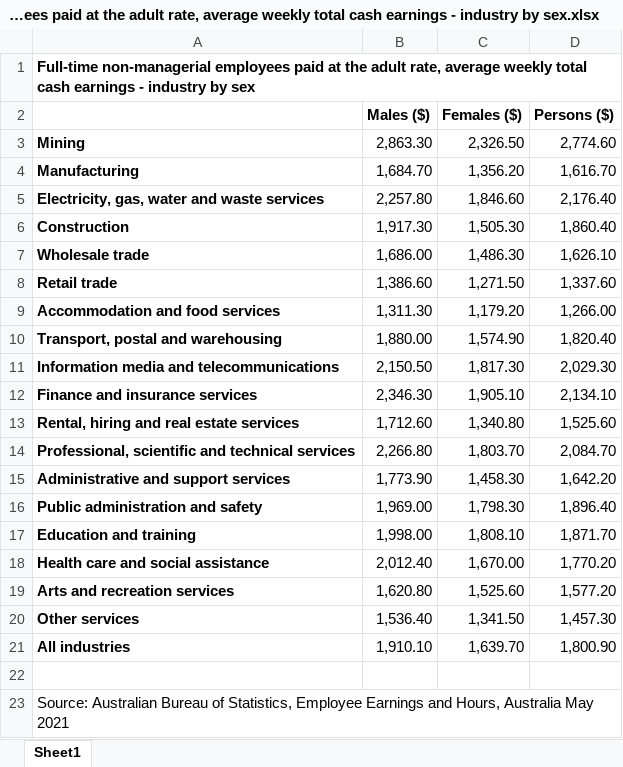
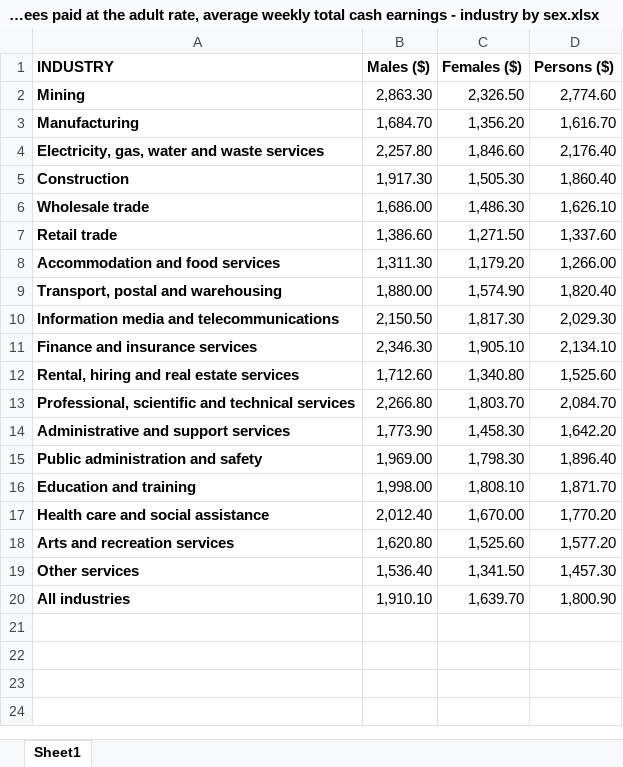
Before and after one commit to MikeJR111/FIT5120_TP12_Data_Governance, an Excel workbook: data/Raw_data/Full-time non-managerial employees paid at the adult rate, average weekly total cash earnings - industry by sex.xlsx, sheet Sheet1, drawn as a sheet; values as stored, in another font and other column widths than the file's, no borders; removed rows and columns are numbered as before the commit, all else as after; the diff names each change by its address in the sheet, - before the commit and + after, or states it on an @@ line.

```diff
--- a/data/Raw_data/Full-time non-managerial employees paid at the adult rate, average weekly total cash earnings - industry by sex.xlsx (sheet Sheet1)
+++ b/data/Raw_data/Full-time non-managerial employees paid at the adult rate, average weekly total cash earnings - industry by sex.xlsx (sheet Sheet1)
-row 1: Full-time non-managerial employees paid at the adult rate, average weekly total cash earnings - industry by sex
-A1: (empty)
+A1: INDUSTRY
-row 22: (empty)
-row 23: Source: Australian Bureau of Statistics, Employee Earnings and Hours, Australia May 2021
```
Also changed, not shown: 4 other files.
